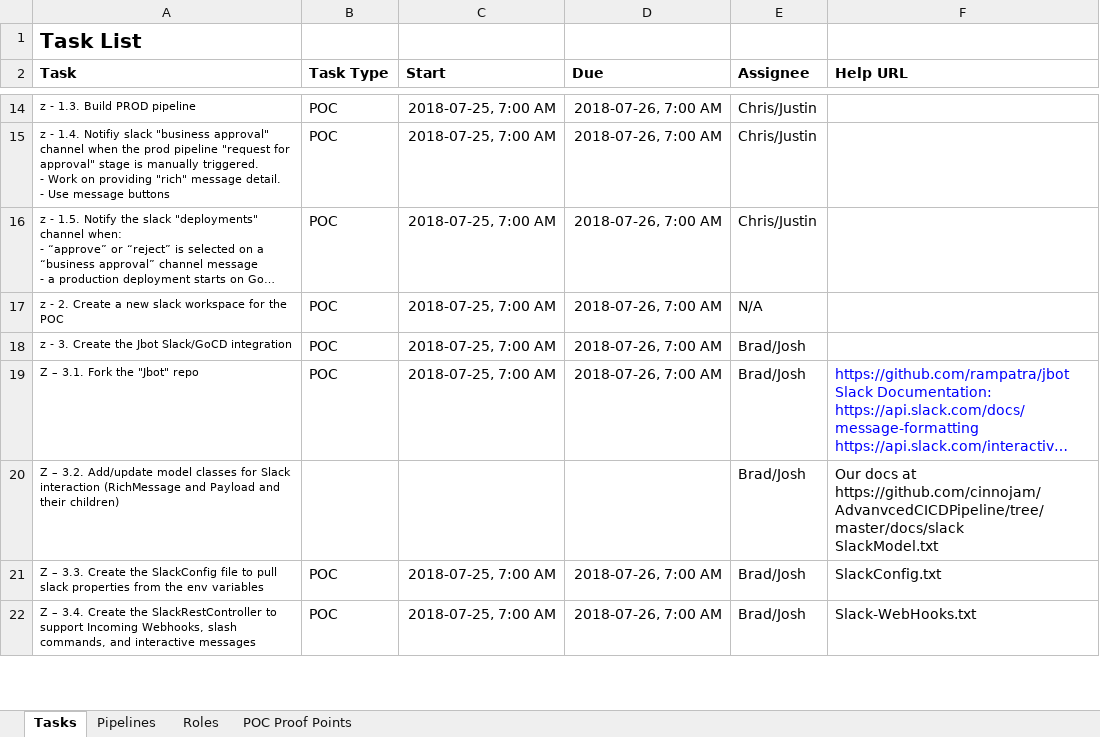
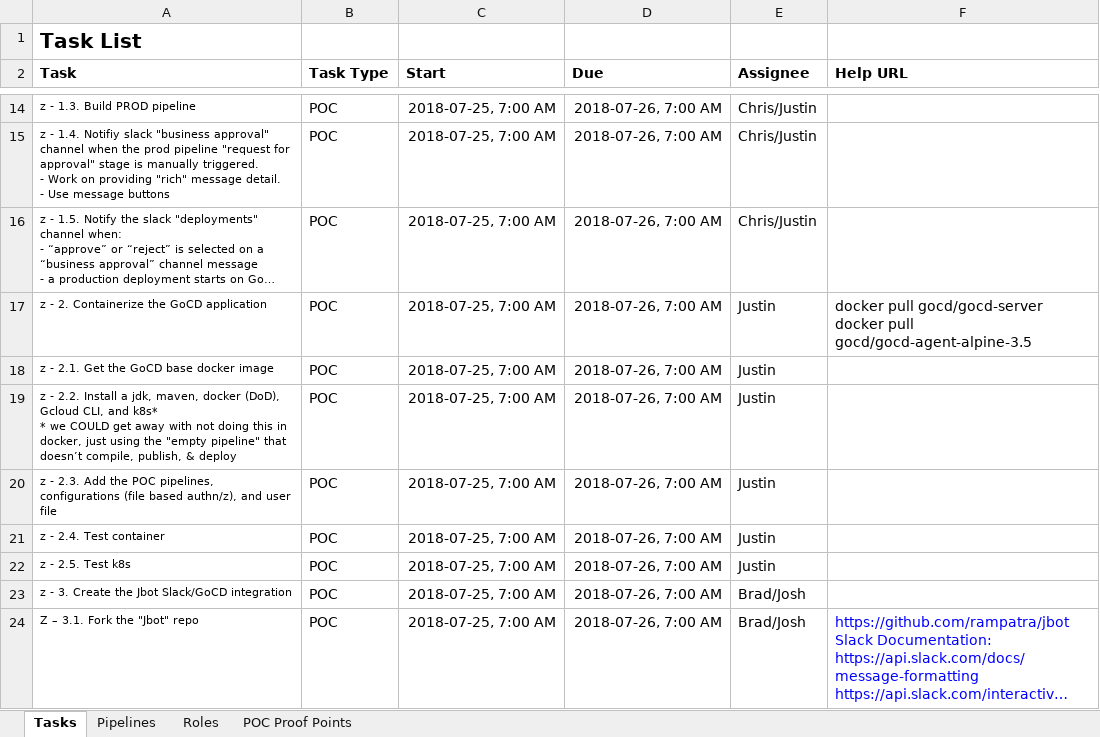
Before and after one commit to cinnojam/AdvanvcedCICDPipeline, an Excel workbook: docs/pipelines/pipelines.xlsx, sheet Tasks, drawn as a sheet; only a part is shown, gaps mark what is left out; the shorter side is filled out with more unchanged rows; long unchanged cells end in …; values as stored, in another font and other column widths than the file's, no borders; addresses are those after the commit; ↵ is a line break in a cell; the diff names each change by its address in the sheet, - before the commit and + after, or states it on an @@ line.

Commit message:
update poc tasks

```diff
--- a/docs/pipelines/pipelines.xlsx (sheet Tasks)
+++ b/docs/pipelines/pipelines.xlsx (sheet Tasks)
+row 17: z - 2. Containerize the GoCD application | POC | 2018-07-25, 7:00 AM | 2018-07-26, 7:00 AM | Justin | docker pull gocd/gocd-server ↵ docker pull gocd/gocd-agent-alpine-3.5
-A18 (Task): z - 2. Create a new slack workspace for the POC
+A18 (Task): z - 2.1. Get the GoCD base docker image
-E18 (Assignee): N/A
+E18 (Assignee): Justin
+row 19: z - 2.2. Install a jdk, maven, docker (DoD), Gcloud CLI, and k8s* ↵ * we COULD get away with not doing this in docker, just using the "empty pipeline" that doesn’t compile, publish, & deploy | POC | 2018-07-25, 7:00 AM | 2018-07-26, 7:00 AM | Justin
+row 20: z - 2.3. Add the POC pipelines, configurations (file based authn/z), and user file | POC | 2018-07-25, 7:00 AM | 2018-07-26, 7:00 AM | Justin
+row 21: z - 2.4. Test container | POC | 2018-07-25, 7:00 AM | 2018-07-26, 7:00 AM | Justin
+row 22: z - 2.5. Test k8s | POC | 2018-07-25, 7:00 AM | 2018-07-26, 7:00 AM | Justin
```
Also changed, not shown: 4 other files.
